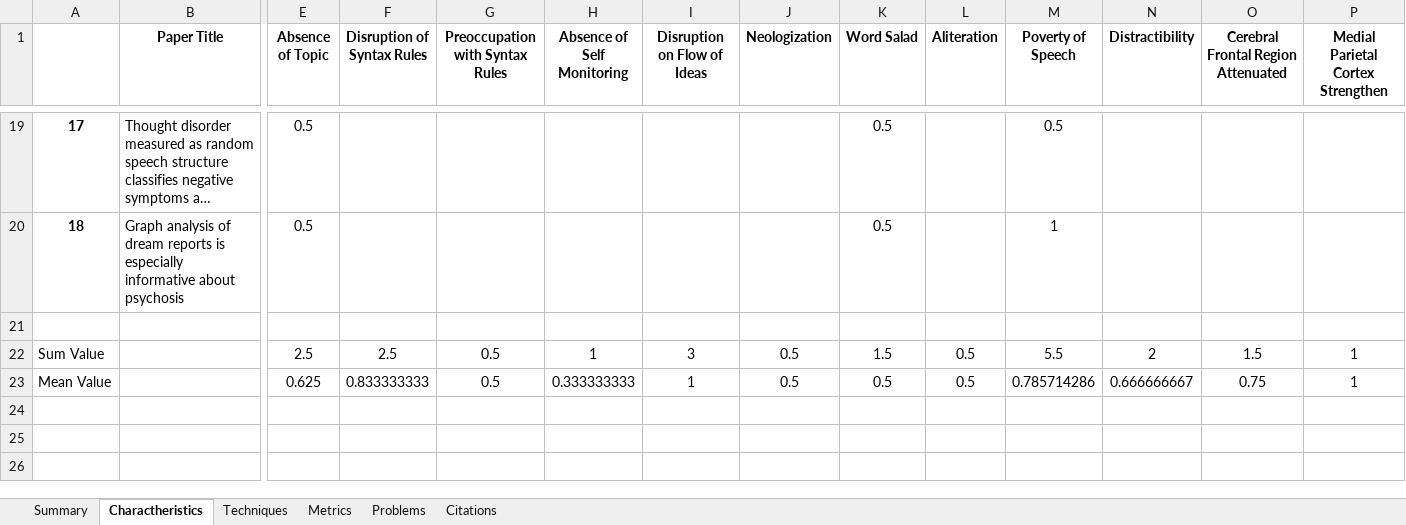
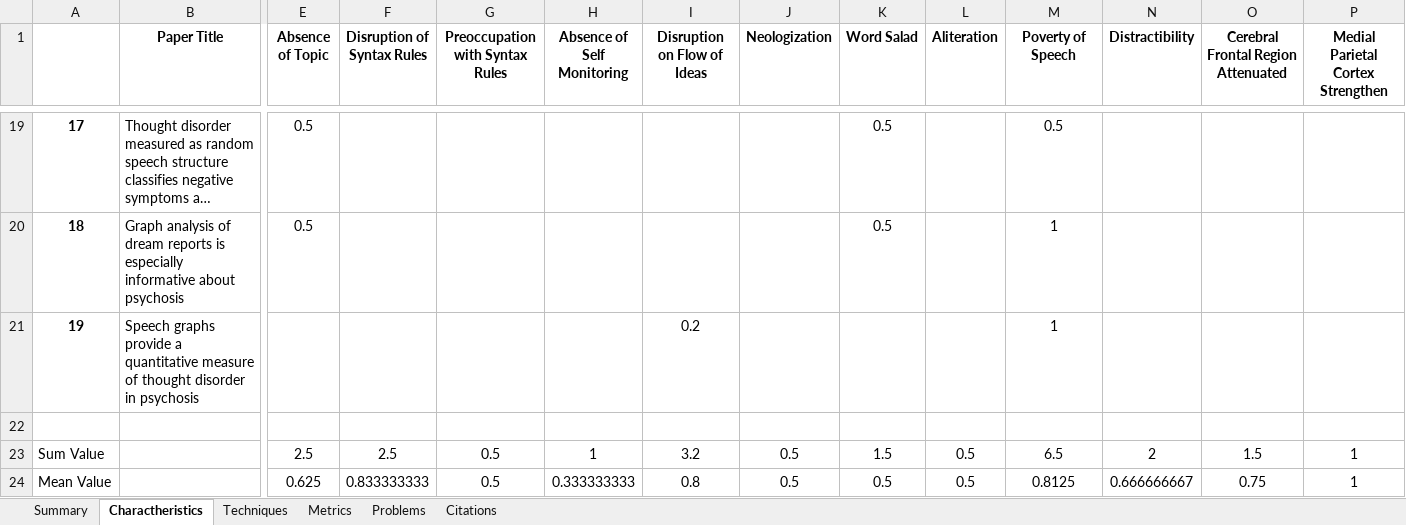
Before and after one commit to Sousa99/DMEIC-2122, an Excel workbook: papers/stats/stats_spreadsheet.xlsx, sheet Charactheristics, drawn as a sheet; only a part is shown, gaps mark what is left out; long unchanged cells end in …; values as stored, in another font and other column widths than the file's, no borders; addresses are those after the commit; rows hold the shown columns only; the diff names each change by its address in the sheet, - before the commit and + after, or states it on an @@ line.

```diff
--- a/papers/stats/stats_spreadsheet.xlsx (sheet Charactheristics)
+++ b/papers/stats/stats_spreadsheet.xlsx (sheet Charactheristics)
+row 21: 19 | Speech graphs provide a quantitative measure of thought disorder in psychosis |  |  |  |  | 0.2 |  |  |  | 1
-I23 (Disruption on Flow of Ideas): 3
+I23 (Disruption on Flow of Ideas): 3.2
-M23 (Poverty of Speech): 5.5
+M23 (Poverty of Speech): 6.5
-I24 (Disruption on Flow of Ideas): 1
+I24 (Disruption on Flow of Ideas): 0.8
-M24 (Poverty of Speech): 0.785714286
+M24 (Poverty of Speech): 0.8125
```
Also changed, not shown: sheet Metrics, sheet Summary, sheet Problems, sheet Techniques, sheet Citations, 2 other files.
